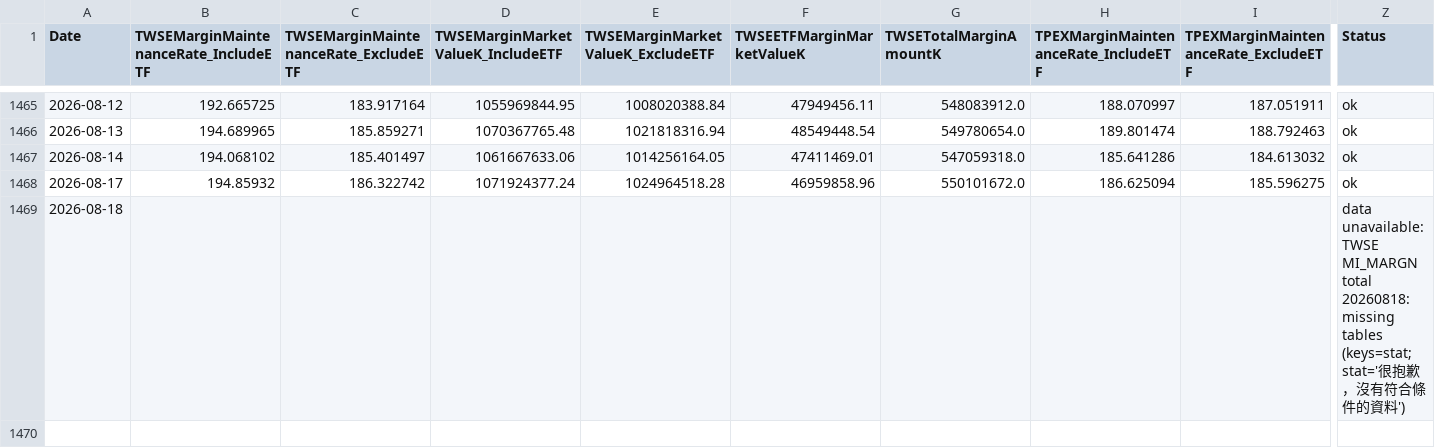
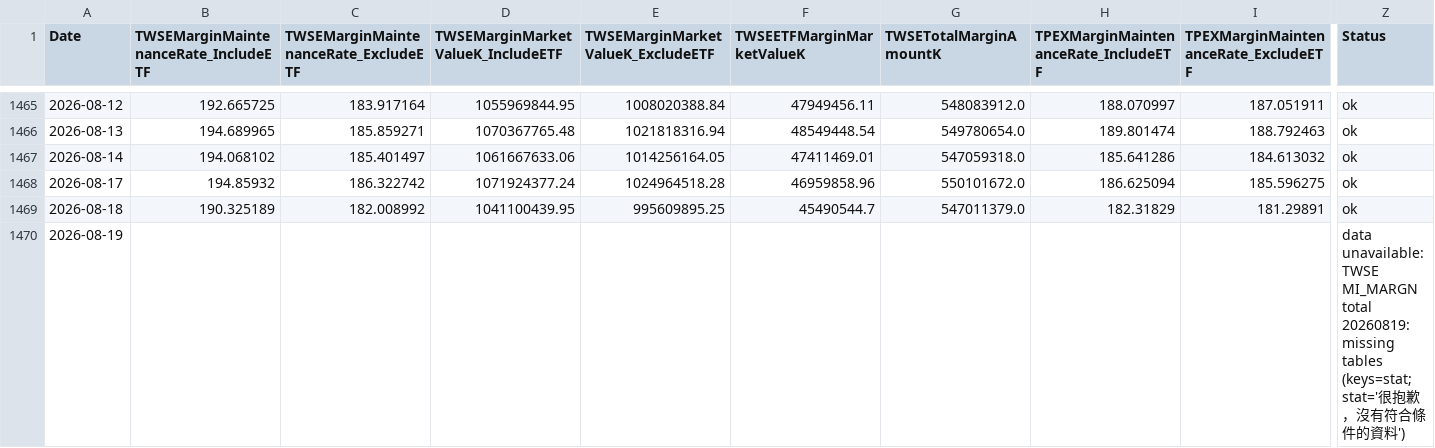
Before and after one commit to dylanlu0604-dot/taiwan-margin-maintenance-rate, a CSV file: data/margin_maintenance.csv, drawn as a sheet; only a part is shown, gaps mark what is left out; rows hold the shown columns only; the diff covers the shown part only; the diff names each change by its address in the sheet, - before the commit and + after, or states it on an @@ line.

```diff
--- a/data/margin_maintenance.csv
+++ b/data/margin_maintenance.csv
-B1469: (empty)
+B1469: 190.325189
-C1469: (empty)
+C1469: 182.008992
-D1469: (empty)
+D1469: 1041100439.95
-E1469: (empty)
+E1469: 995609895.25
-F1469 (TWSEETFMarginMarketValueK): (empty)
+F1469 (TWSEETFMarginMarketValueK): 45490544.7
-G1469 (TWSETotalMarginAmountK): (empty)
+G1469 (TWSETotalMarginAmountK): 547011379.0
-H1469: (empty)
+H1469: 182.31829
-I1469: (empty)
+I1469: 181.29891
-Z1469 (Status): data unavailable: TWSE MI_MARGN total 20260818: missing tables (keys=stat; stat='很抱歉，沒有符合條件的資料')
+Z1469 (Status): ok
+row 1470: 2026-08-19 |  |  |  |  |  |  |  |  | data unavailable: TWSE MI_MARGN total 20260819: missing tables (keys=stat; stat='很抱歉，沒有符合條件的資料')
```
Also changed, not shown: 10 edited cells elsewhere in this file.
